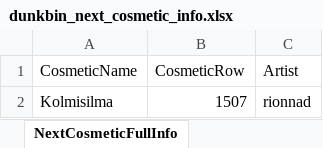
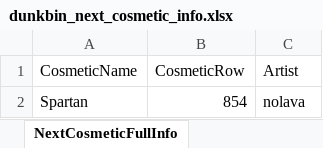
Before and after one commit to WUOTE/dunkbin-stats-images, an Excel workbook: public/sheets/dunkbin_next_cosmetic_info.xlsx, sheet NextCosmeticFullInfo, drawn as a sheet; values as stored, in another font and other column widths than the file's, no borders; removed rows and columns are numbered as before the commit, all else as after; the diff names each change by its address in the sheet, - before the commit and + after, or states it on an @@ line.

Commit message:
update next cosmetic and next cosmetic artist

```diff
--- a/public/sheets/dunkbin_next_cosmetic_info.xlsx (sheet NextCosmeticFullInfo)
+++ b/public/sheets/dunkbin_next_cosmetic_info.xlsx (sheet NextCosmeticFullInfo)
-row 2: Kolmisilma | 1507 | rionnad
+row 2: Spartan | 854 | nolava
```
